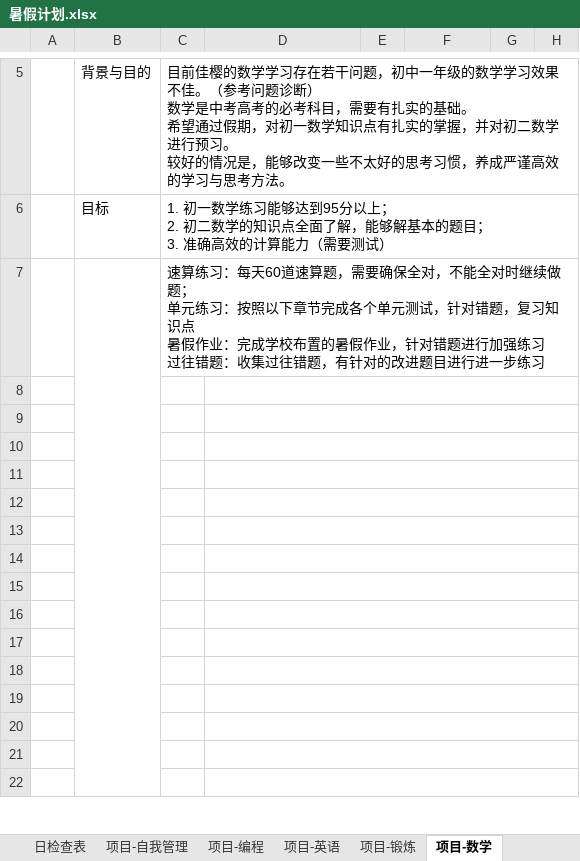
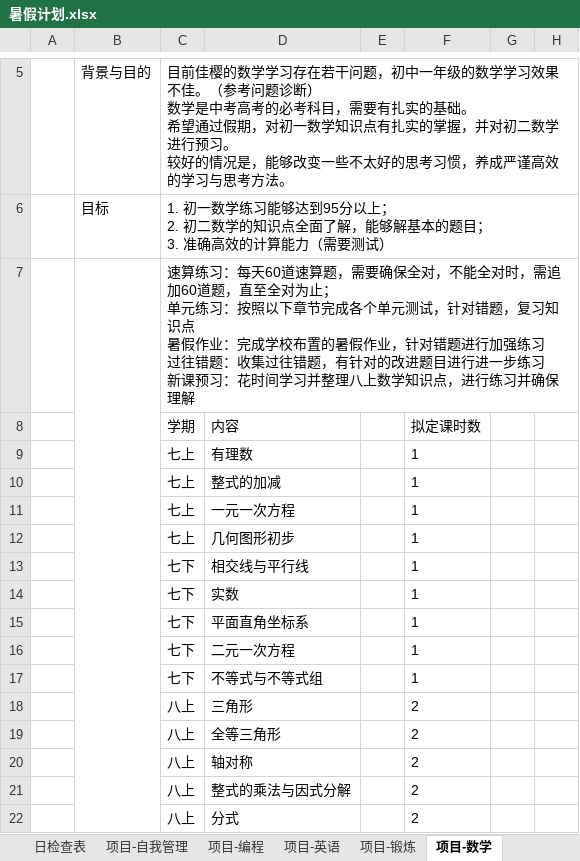
Before and after one commit to MrGangMa/ExcelProjects, an Excel workbook: 暑假计划.xlsx, sheet 项目-数学, drawn as a sheet; only a part is shown, gaps mark what is left out; values as stored, in another font and other column widths than the file's, no borders; removed rows and columns are numbered as before the commit, all else as after; ↵ is a line break in a cell; the diff covers the shown part only; the diff names each change by its address in the sheet, - before the commit and + after, or states it on an @@ line.

```diff
--- a/暑假计划.xlsx (sheet 项目-数学)
+++ b/暑假计划.xlsx (sheet 项目-数学)
-C7: …能全对时继续做题； ↵ 单元练习：按照以下章节完成各个单元测试，针对错题，复习知识点 ↵ 暑假作业：完成学校布置的暑假作业，针对错题进行加强练习 ↵ 过往错题：收集过往错题，有针对的改进题目进行进一步练习
+C7: …能全对时，需追加60道题，直至全对为止； ↵ 单元练习：按照以下章节完成各个单元测试，针对错题，复习知识点 ↵ 暑假作业：完成学校布置的暑假作业，针对错题进行加强练习 ↵ 过往错题：收集过往错题，有针对的改进题目进行进一步练习 ↵ 新课预习：花时间学习并整理八上数学知识点，进行练习并确保理解
-row 8: (empty)
+row 8:  |  | 学期 | 内容 |  | 拟定课时数
-D8:H8 merged
-row 9: (empty)
+row 9:  |  | 七上 | 有理数 |  | 1
-D9:H9 merged
-row 10: (empty)
+row 10:  |  | 七上 | 整式的加减 |  | 1
-D10:H10 merged
-row 11: (empty)
+row 11:  |  | 七上 | 一元一次方程 |  | 1
-D11:H11 merged
-row 12: (empty)
+row 12:  |  | 七上 | 几何图形初步 |  | 1
-D12:H12 merged
-row 13: (empty)
+row 13:  |  | 七下 | 相交线与平行线 |  | 1
-D13:H13 merged
-row 14: (empty)
+row 14:  |  | 七下 | 实数 |  | 1
-D14:H14 merged
-row 15: (empty)
+row 15:  |  | 七下 | 平面直角坐标系 |  | 1
-D15:H15 merged
-row 16: (empty)
+row 16:  |  | 七下 | 二元一次方程 |  | 1
-D16:H16 merged
-row 17: (empty)
+row 17:  |  | 七下 | 不等式与不等式组 |  | 1
-D17:H17 merged
-row 18: (empty)
+row 18:  |  | 八上 | 三角形 |  | 2
-D18:H18 merged
-row 19: (empty)
+row 19:  |  | 八上 | 全等三角形 |  | 2
-D19:H19 merged
-row 20: (empty)
+row 20:  |  | 八上 | 轴对称 |  | 2
-D20:H20 merged
-row 21: (empty)
+row 21:  |  | 八上 | 整式的乘法与因式分解 |  | 2
-D21:H21 merged
-row 22: (empty)
+row 22:  |  | 八上 | 分式 |  | 2
-D22:H22 merged
```
Also changed, not shown: 5 edited cells and merged cells elsewhere in this sheet, sheet 目标大表, sheet 假期大时间表, sheet 项目-英语, sheet 项目-自我管理, sheet 日检查表, sheet 项目-锻炼, 1 more sheet, other sheet tabs.
